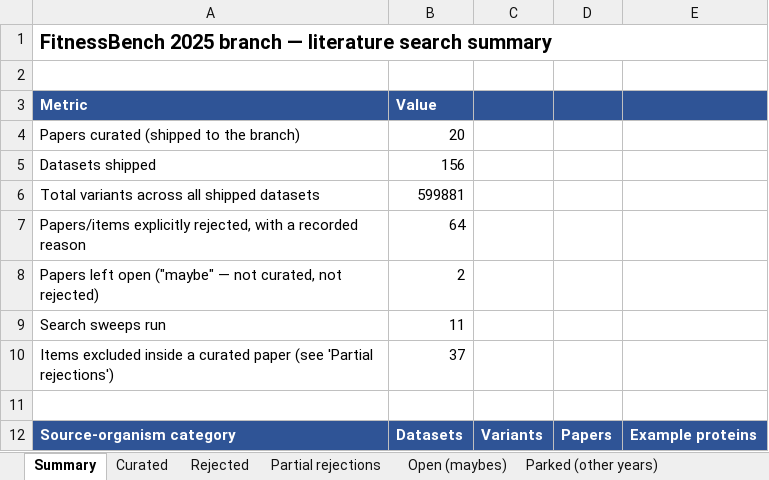
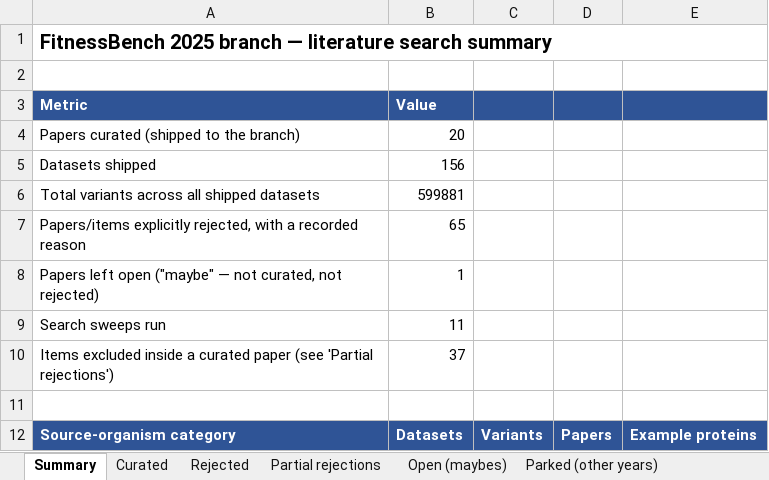
Before and after one commit to JYT86/fitnessbench, an Excel workbook: FitnessBench_2025_literature_search.xlsx, sheet Summary, drawn as a sheet; only a part is shown; values as stored, in another font and other column widths than the file's, no borders; the diff names each change by its address in the sheet, - before the commit and + after, or states it on an @@ line.

```diff
--- a/FitnessBench_2025_literature_search.xlsx (sheet Summary)
+++ b/FitnessBench_2025_literature_search.xlsx (sheet Summary)
-B7 (Value): 64
+B7 (Value): 65
-B8 (Value): 2
+B8 (Value): 1
```
Also changed, not shown: sheet Open (maybes), sheet Rejected, 1 other file.
